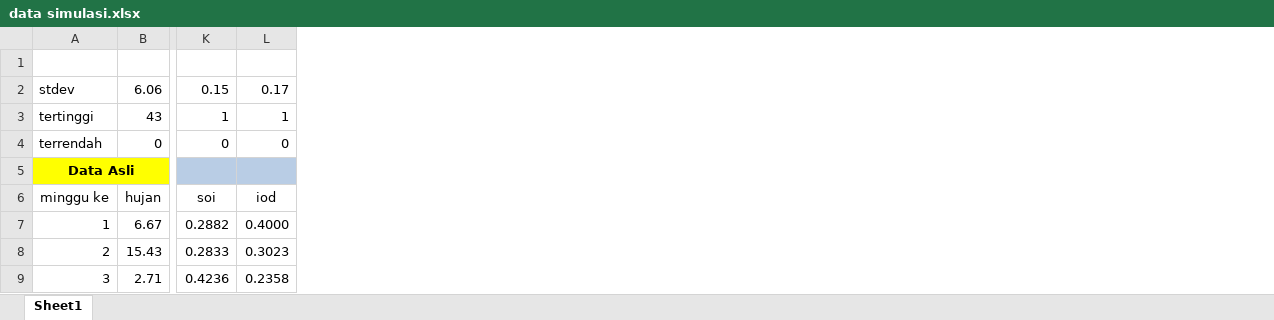
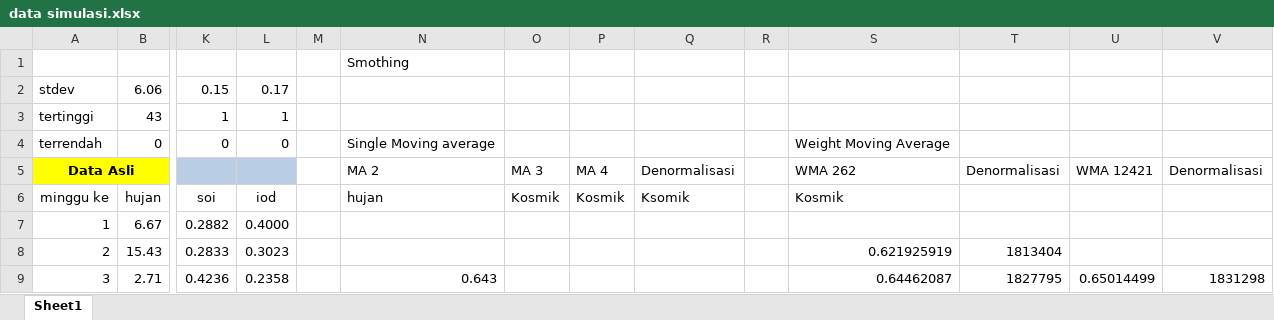
Before and after one commit to iseplutpinur/semester5, an Excel workbook: Kamis/Data Mining/02 Sesi 2 - Eksplorasi Data/data simulasi.xlsx, sheet Sheet1, drawn as a sheet; only a part is shown, gaps mark what is left out; values as stored, in another font and other column widths than the file's, no borders; charts and pictures not drawn; the diff names each change by its address in the sheet, - before the commit and + after, or states it on an @@ line.

```diff
--- a/Kamis/Data Mining/02 Sesi 2 - Eksplorasi Data/data simulasi.xlsx (sheet Sheet1)
+++ b/Kamis/Data Mining/02 Sesi 2 - Eksplorasi Data/data simulasi.xlsx (sheet Sheet1)
+column M, empty
+column N, rows 1-9: Smothing |  |  | Single Moving average | MA 2 | hujan |  |  | 0.643
+column O, rows 5-6: MA 3 | Kosmik
+column P, rows 5-6: MA 4 | Kosmik
+column Q, rows 5-6: Denormalisasi | Ksomik
+column R, empty
+column S, rows 4-9: Weight Moving Average | WMA 262 | Kosmik |  | 0.621925919 | 0.64462087
+column T, rows 5-9: Denormalisasi |  |  | 1813404 | 1827795
+column U, rows 5-9: WMA 12421 |  |  |  | 0.65014499
+column V, rows 5-9: Denormalisasi |  |  |  | 1831298
```
Also changed, not shown: charts or pictures, 25 other files.
